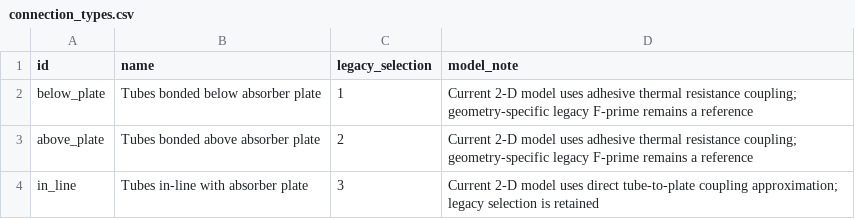
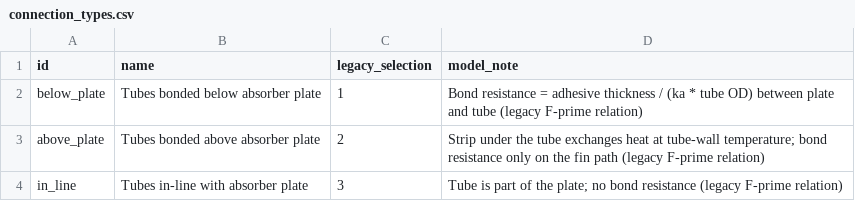
Before and after one commit to majidkamali73/SolarFlatCollectors, a CSV file: data/connection_types.csv, drawn as a sheet.

```diff
--- a/data/connection_types.csv
+++ b/data/connection_types.csv
@@ -1,4 +1,4 @@
 id,name,legacy_selection,model_note
-below_plate,Tubes bonded below absorber plate,1,Current 2-D model uses adhesive thermal resistance coupling; geometry-specific legacy F-prime remains a reference
-above_plate,Tubes bonded above absorber plate,2,Current 2-D model uses adhesive thermal resistance coupling; geometry-specific legacy F-prime remains a reference
-in_line,Tubes in-line with absorber plate,3,Current 2-D model uses direct tube-to-plate coupling approximation; legacy selection is retained
+below_plate,Tubes bonded below absorber plate,1,Bond resistance = adhesive thickness / (ka * tube OD) between plate and tube (legacy F-prime relation)
+above_plate,Tubes bonded above absorber plate,2,Strip under the tube exchanges heat at tube-wall temperature; bond resistance only on the fin path (legacy F-prime relation)
+in_line,Tubes in-line with absorber plate,3,Tube is part of the plate; no bond resistance (legacy F-prime relation)
```
Also changed, not shown: 4 other files.
